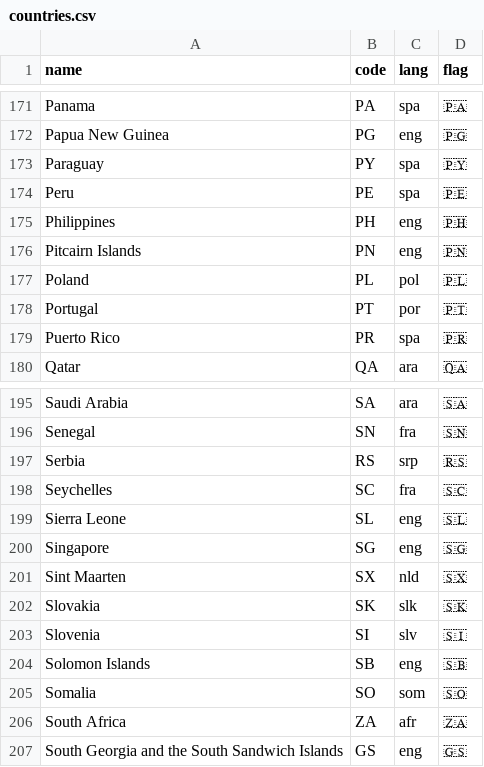
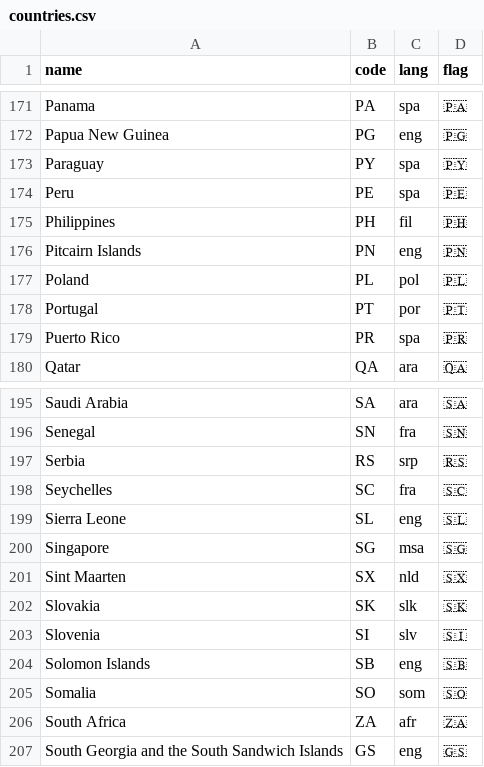
Before and after one commit to iptv-org/database, a CSV file: data/countries.csv, drawn as a sheet; only a part is shown, gaps mark what is left out.

Commit message:
Update countries.csv

```diff
--- a/data/countries.csv
+++ b/data/countries.csv
@@ -174,3 +174,3 @@ Paraguay,PY,spa,🇵🇾
 Peru,PE,spa,🇵🇪
-Philippines,PH,eng,🇵🇭
+Philippines,PH,fil,🇵🇭
 Pitcairn Islands,PN,eng,🇵🇳
@@ -199,3 +199,3 @@ Seychelles,SC,fra,🇸🇨
 Sierra Leone,SL,eng,🇸🇱
-Singapore,SG,eng,🇸🇬
+Singapore,SG,msa,🇸🇬
 Sint Maarten,SX,nld,🇸🇽
```
